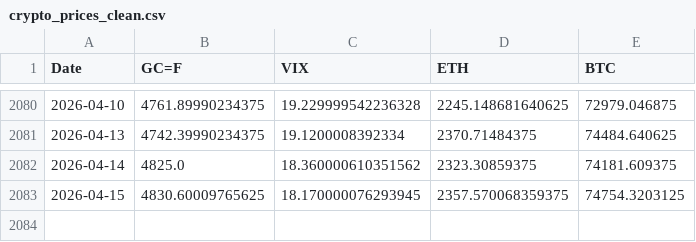
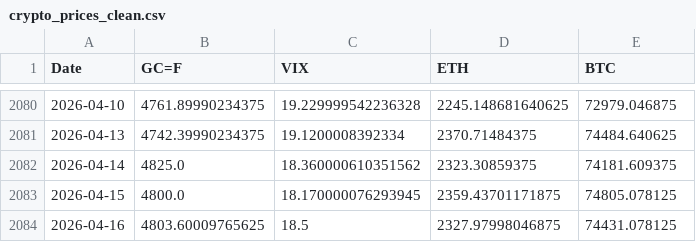
Before and after one commit to Ezedddin/ETH-ML-MODEL, a CSV file: crypto_prices_clean.csv, drawn as a sheet; only a part is shown, gaps mark what is left out.

```diff
--- a/crypto_prices_clean.csv
+++ b/crypto_prices_clean.csv
@@ -2082,2 +2082,3 @@ Date,GC=F,VIX,ETH,BTC
 2026-04-14,4825.0,18.360000610351562,2323.30859375,74181.609375
-2026-04-15,4830.60009765625,18.170000076293945,2357.570068359375,74754.3203125
+2026-04-15,4800.0,18.170000076293945,2359.43701171875,74805.078125
+2026-04-16,4803.60009765625,18.5,2327.97998046875,74431.078125
```
Also changed, not shown: crypto_prices_macro_sentiment.csv, macro_sentiment_daily.csv, 7 other files.
